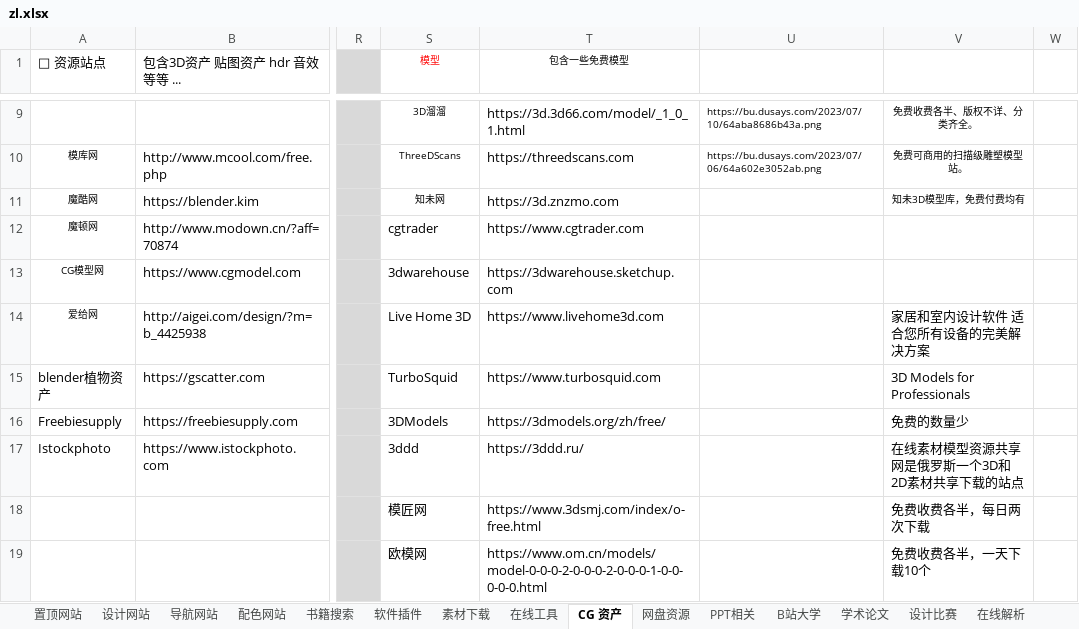
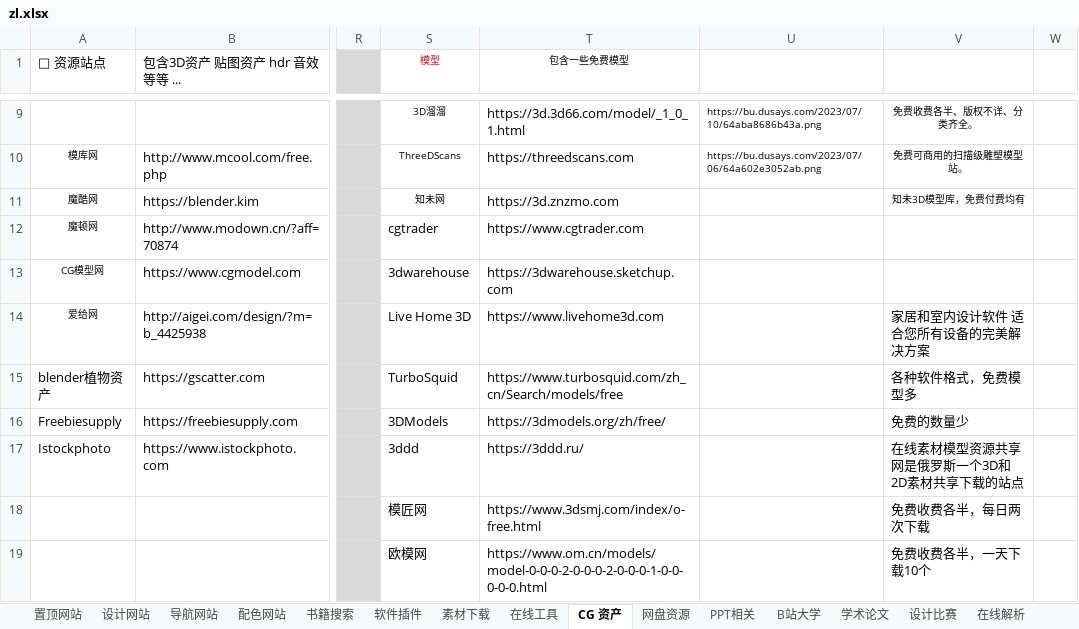
Before and after one commit to xiaolongmr/dh, an Excel workbook: zl.xlsx, sheet CG 资产, drawn as a sheet; only a part is shown, gaps mark what is left out; values as stored, in another font and other column widths than the file's, no borders; the diff names each change by its address in the sheet, - before the commit and + after, or states it on an @@ line.

```diff
--- a/zl.xlsx (sheet CG 资产)
+++ b/zl.xlsx (sheet CG 资产)
-T15 (包含一些免费模型): https://www.turbosquid.com
+T15 (包含一些免费模型): https://www.turbosquid.com/zh_cn/Search/models/free
-V15: 3D Models for Professionals
+V15: 各种软件格式，免费模型多
```
Also changed, not shown: sheet 软件插件, sheet 在线工具, sheet 设计网站, sheet 友情链接, sheet 置顶网站.
